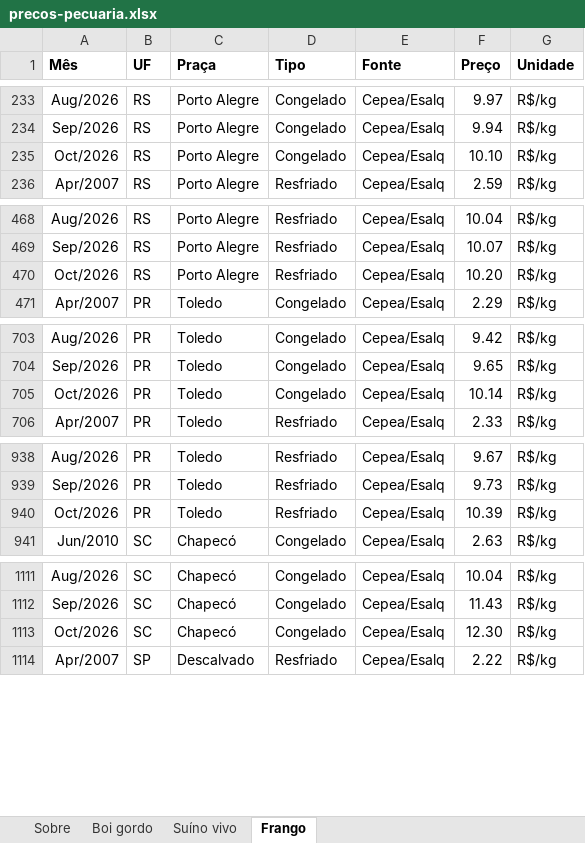
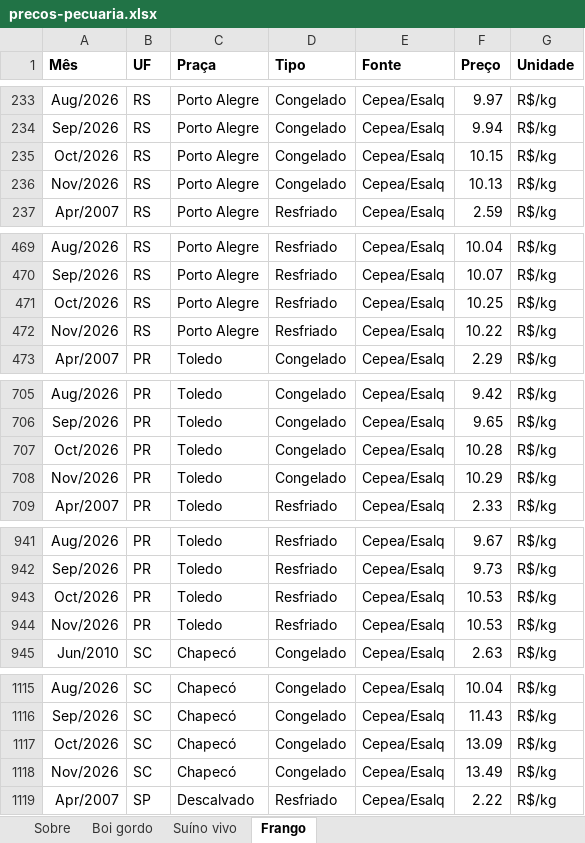
Before and after one commit to FarsulBigData/paineis, an Excel workbook: dados/precos-pecuaria.xlsx, sheet Frango, drawn as a sheet; only a part is shown, gaps mark what is left out; values as stored, in another font and other column widths than the file's, no borders; addresses are those after the commit; the diff covers the shown part only; the diff names each change by its address in the sheet, - before the commit and + after, or states it on an @@ line.

```diff
--- a/dados/precos-pecuaria.xlsx (sheet Frango)
+++ b/dados/precos-pecuaria.xlsx (sheet Frango)
-F235 (Preço): 10.10
+F235 (Preço): 10.15
+row 236: Nov/2026 | RS | Porto Alegre | Congelado | Cepea/Esalq | 10.13 | R$/kg
-F471 (Preço): 10.20
+F471 (Preço): 10.25
+row 472: Nov/2026 | RS | Porto Alegre | Resfriado | Cepea/Esalq | 10.22 | R$/kg
-F707 (Preço): 10.14
+F707 (Preço): 10.28
+row 708: Nov/2026 | PR | Toledo | Congelado | Cepea/Esalq | 10.29 | R$/kg
-F943 (Preço): 10.39
+F943 (Preço): 10.53
+row 944: Nov/2026 | PR | Toledo | Resfriado | Cepea/Esalq | 10.53 | R$/kg
-F1117 (Preço): 12.30
+F1117 (Preço): 13.09
+row 1118: Nov/2026 | SC | Chapecó | Congelado | Cepea/Esalq | 13.49 | R$/kg
```
Also changed, not shown: 3 added rows and 5 edited cells elsewhere in this sheet, sheet Boi gordo, sheet Suíno vivo, sheet Sobre, 5 other files.
